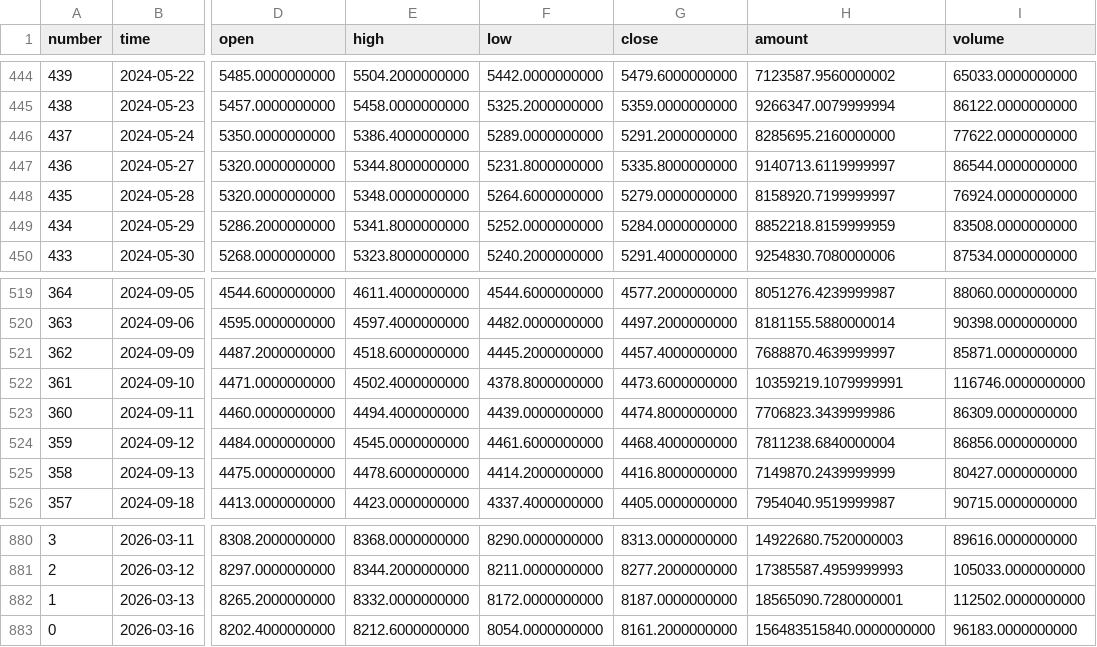
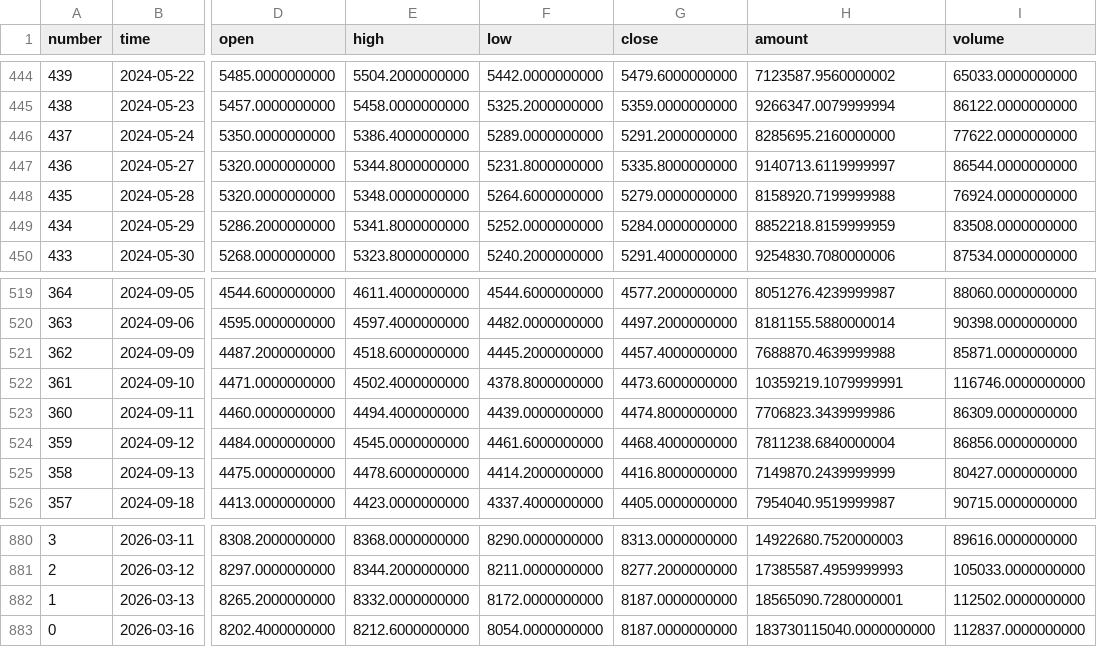
Before and after one commit to AZREALSS/ICIM, a CSV file: IM1000.csv, drawn as a sheet; only a part is shown, gaps mark what is left out; the diff names each change by its address in the sheet, - before the commit and + after, or states it on an @@ line.

```diff
--- a/IM1000.csv
+++ b/IM1000.csv
-H448 (amount): 8158920.7199999997
+H448 (amount): 8158920.7199999988
-H521 (amount): 7688870.4639999997
+H521 (amount): 7688870.4639999988
-G883 (close): 8161.2000000000
+G883 (close): 8187.0000000000
-H883 (amount): 156483515840.0000000000
+H883 (amount): 183730115040.0000000000
-I883 (volume): 96183.0000000000
+I883 (volume): 112837.0000000000
```
Also changed, not shown: IC500.csv, ic_im_ratio_ohlc.csv, 1 other file.
